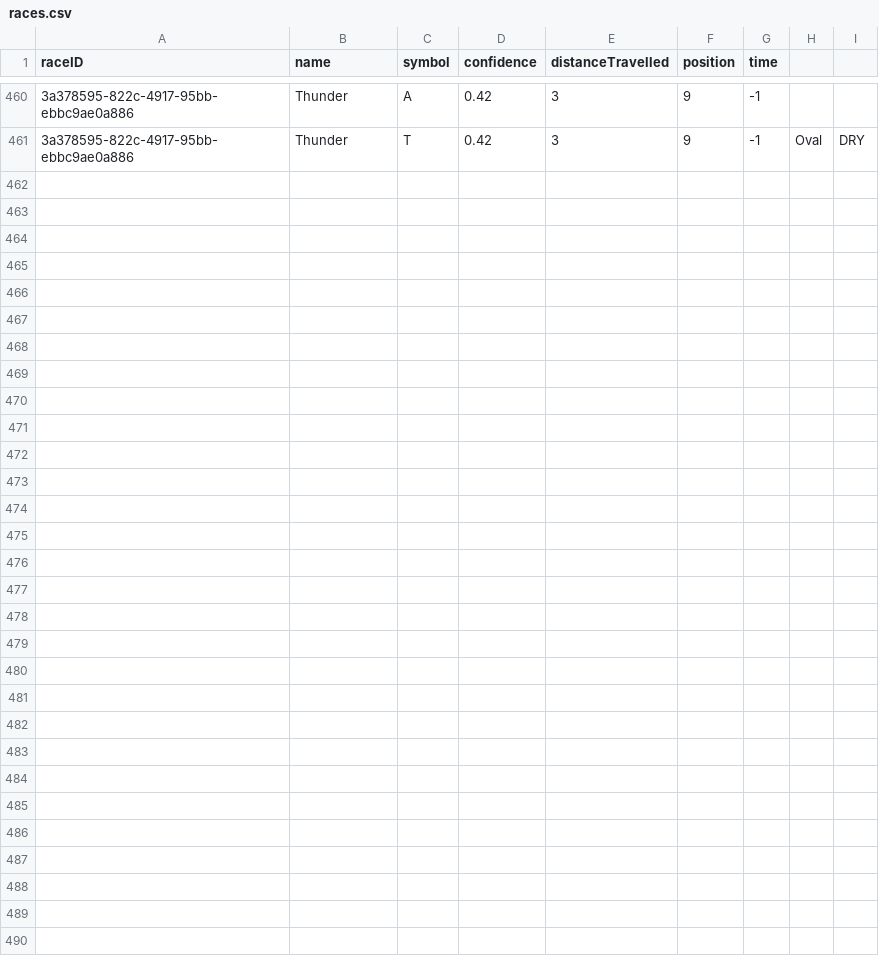
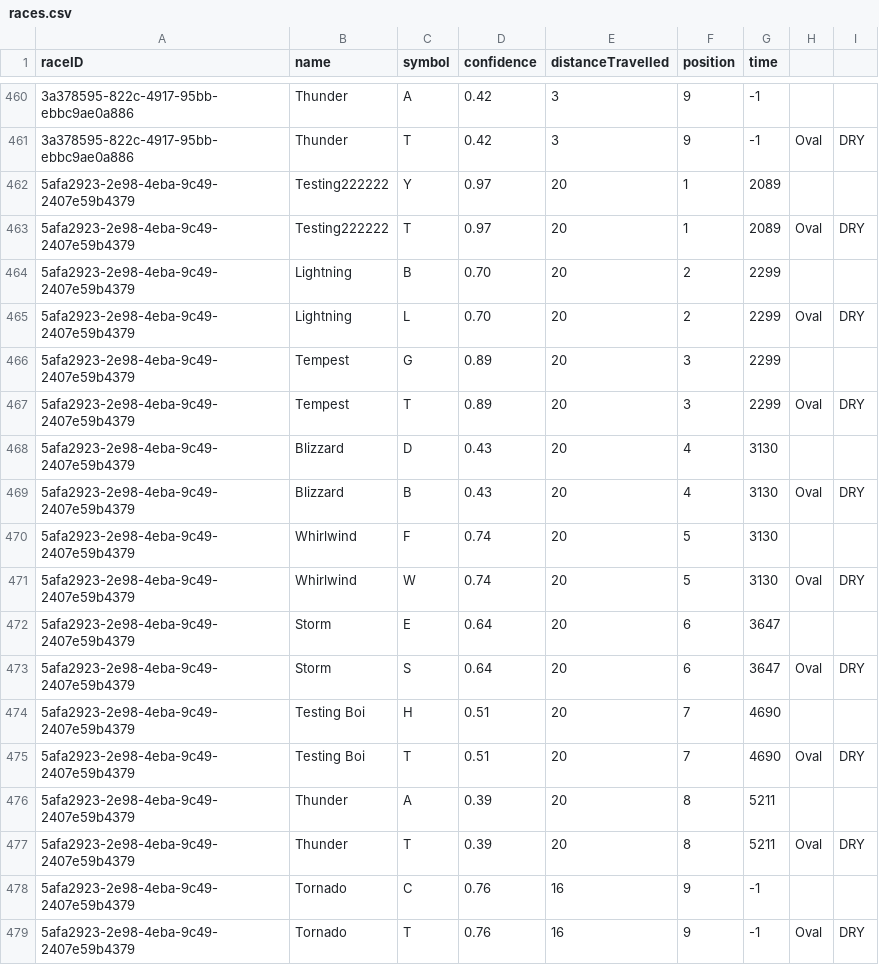
Before and after one commit to Bernard-LTW/HorseRaceSimulator, a CSV file: part2/src/data/races.csv, drawn as a sheet; only a part is shown, gaps mark what is left out; the diff names each change by its address in the sheet, - before the commit and + after, or states it on an @@ line.

```diff
--- a/part2/src/data/races.csv
+++ b/part2/src/data/races.csv
+row 462: 5afa2923-2e98-4eba-9c49-2407e59b4379 | Testing222222 | Y | 0.97 | 20 | 1 | 2089
+row 463: 5afa2923-2e98-4eba-9c49-2407e59b4379 | Testing222222 | T | 0.97 | 20 | 1 | 2089 | Oval | DRY
+row 464: 5afa2923-2e98-4eba-9c49-2407e59b4379 | Lightning | B | 0.70 | 20 | 2 | 2299
+row 465: 5afa2923-2e98-4eba-9c49-2407e59b4379 | Lightning | L | 0.70 | 20 | 2 | 2299 | Oval | DRY
+row 466: 5afa2923-2e98-4eba-9c49-2407e59b4379 | Tempest | G | 0.89 | 20 | 3 | 2299
+row 467: 5afa2923-2e98-4eba-9c49-2407e59b4379 | Tempest | T | 0.89 | 20 | 3 | 2299 | Oval | DRY
+row 468: 5afa2923-2e98-4eba-9c49-2407e59b4379 | Blizzard | D | 0.43 | 20 | 4 | 3130
+row 469: 5afa2923-2e98-4eba-9c49-2407e59b4379 | Blizzard | B | 0.43 | 20 | 4 | 3130 | Oval | DRY
+row 470: 5afa2923-2e98-4eba-9c49-2407e59b4379 | Whirlwind | F | 0.74 | 20 | 5 | 3130
+row 471: 5afa2923-2e98-4eba-9c49-2407e59b4379 | Whirlwind | W | 0.74 | 20 | 5 | 3130 | Oval | DRY
+row 472: 5afa2923-2e98-4eba-9c49-2407e59b4379 | Storm | E | 0.64 | 20 | 6 | 3647
+row 473: 5afa2923-2e98-4eba-9c49-2407e59b4379 | Storm | S | 0.64 | 20 | 6 | 3647 | Oval | DRY
+row 474: 5afa2923-2e98-4eba-9c49-2407e59b4379 | Testing Boi | H | 0.51 | 20 | 7 | 4690
+row 475: 5afa2923-2e98-4eba-9c49-2407e59b4379 | Testing Boi | T | 0.51 | 20 | 7 | 4690 | Oval | DRY
+row 476: 5afa2923-2e98-4eba-9c49-2407e59b4379 | Thunder | A | 0.39 | 20 | 8 | 5211
+row 477: 5afa2923-2e98-4eba-9c49-2407e59b4379 | Thunder | T | 0.39 | 20 | 8 | 5211 | Oval | DRY
+row 478: 5afa2923-2e98-4eba-9c49-2407e59b4379 | Tornado | C | 0.76 | 16 | 9 | -1
+row 479: 5afa2923-2e98-4eba-9c49-2407e59b4379 | Tornado | T | 0.76 | 16 | 9 | -1 | Oval | DRY
```
Also changed, not shown: part2/src/data/bets/bets.csv, part2/src/data/bets/transaction.csv, 13 other files.
